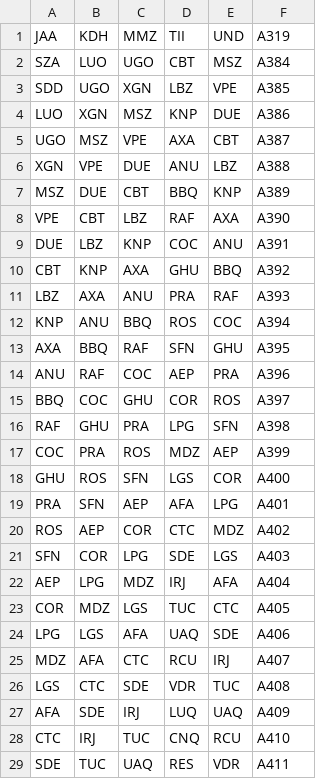
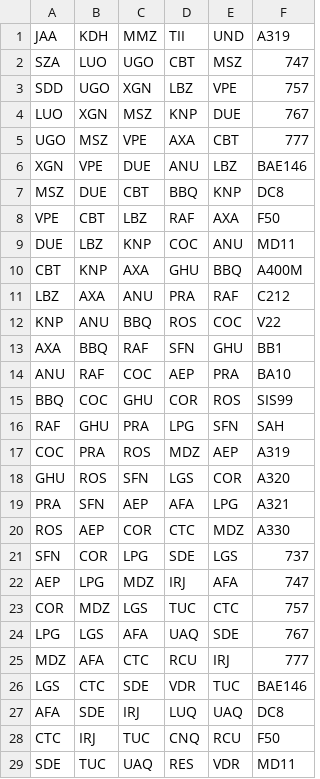
Before and after one commit to colin-c6/Airplanes_Project, a CSV file: airplanes_project/performance_testing/7new_csv.csv, drawn as a sheet; only a part is shown; the diff covers the shown part only.

```diff
--- a/airplanes_project/performance_testing/7new_csv.csv
+++ b/airplanes_project/performance_testing/7new_csv.csv
@@ -1,29 +1,29 @@
 JAA,KDH,MMZ,TII,UND,A319
-SZA,LUO,UGO,CBT,MSZ,A384
-SDD,UGO,XGN,LBZ,VPE,A385
-LUO,XGN,MSZ,KNP,DUE,A386
-UGO,MSZ,VPE,AXA,CBT,A387
-XGN,VPE,DUE,ANU,LBZ,A388
-MSZ,DUE,CBT,BBQ,KNP,A389
-VPE,CBT,LBZ,RAF,AXA,A390
-DUE,LBZ,KNP,COC,ANU,A391
-CBT,KNP,AXA,GHU,BBQ,A392
-LBZ,AXA,ANU,PRA,RAF,A393
-KNP,ANU,BBQ,ROS,COC,A394
-AXA,BBQ,RAF,SFN,GHU,A395
-ANU,RAF,COC,AEP,PRA,A396
-BBQ,COC,GHU,COR,ROS,A397
-RAF,GHU,PRA,LPG,SFN,A398
-COC,PRA,ROS,MDZ,AEP,A399
-GHU,ROS,SFN,LGS,COR,A400
-PRA,SFN,AEP,AFA,LPG,A401
-ROS,AEP,COR,CTC,MDZ,A402
-SFN,COR,LPG,SDE,LGS,A403
-AEP,LPG,MDZ,IRJ,AFA,A404
-COR,MDZ,LGS,TUC,CTC,A405
-LPG,LGS,AFA,UAQ,SDE,A406
-MDZ,AFA,CTC,RCU,IRJ,A407
-LGS,CTC,SDE,VDR,TUC,A408
-AFA,SDE,IRJ,LUQ,UAQ,A409
-CTC,IRJ,TUC,CNQ,RCU,A410
-SDE,TUC,UAQ,RES,VDR,A411
+SZA,LUO,UGO,CBT,MSZ,747
+SDD,UGO,XGN,LBZ,VPE,757
+LUO,XGN,MSZ,KNP,DUE,767
+UGO,MSZ,VPE,AXA,CBT,777
+XGN,VPE,DUE,ANU,LBZ,BAE146
+MSZ,DUE,CBT,BBQ,KNP,DC8
+VPE,CBT,LBZ,RAF,AXA,F50
+DUE,LBZ,KNP,COC,ANU,MD11
+CBT,KNP,AXA,GHU,BBQ,A400M
+LBZ,AXA,ANU,PRA,RAF,C212
+KNP,ANU,BBQ,ROS,COC,V22
+AXA,BBQ,RAF,SFN,GHU,BB1
+ANU,RAF,COC,AEP,PRA,BA10
+BBQ,COC,GHU,COR,ROS,SIS99
+RAF,GHU,PRA,LPG,SFN,SAH
+COC,PRA,ROS,MDZ,AEP,A319
+GHU,ROS,SFN,LGS,COR,A320
+PRA,SFN,AEP,AFA,LPG,A321
+ROS,AEP,COR,CTC,MDZ,A330
+SFN,COR,LPG,SDE,LGS,737
+AEP,LPG,MDZ,IRJ,AFA,747
+COR,MDZ,LGS,TUC,CTC,757
+LPG,LGS,AFA,UAQ,SDE,767
+MDZ,AFA,CTC,RCU,IRJ,777
+LGS,CTC,SDE,VDR,TUC,BAE146
+AFA,SDE,IRJ,LUQ,UAQ,DC8
+CTC,IRJ,TUC,CNQ,RCU,F50
+SDE,TUC,UAQ,RES,VDR,MD11
```
Also changed, not shown: 36 edited cells elsewhere in this file, airplanes_project/performance_testing/8new_csv.csv, airplanes_project/performance_testing/9new_csv.csv, 13 other files.
